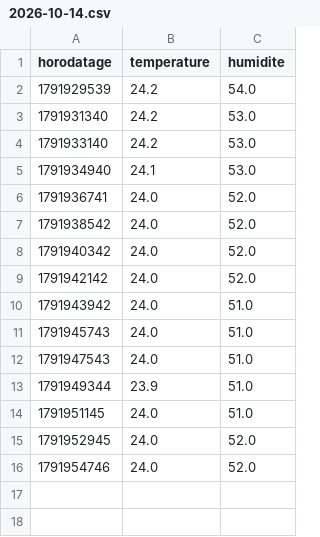
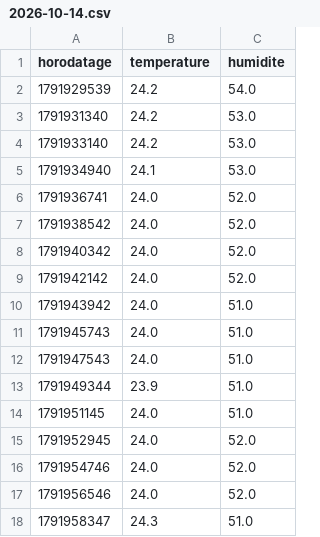
Before and after one commit to JeanBaptisteGuyon/capteurs, a CSV file: donnees/bureau_ensam/2026-10-14.csv, drawn as a sheet; the diff names each change by its address in the sheet, - before the commit and + after, or states it on an @@ line.

Commit message:
releve bureau_ensam 2026-10-14

```diff
--- a/donnees/bureau_ensam/2026-10-14.csv
+++ b/donnees/bureau_ensam/2026-10-14.csv
+row 17: 1791956546 | 24.0 | 52.0
+row 18: 1791958347 | 24.3 | 51.0
```
